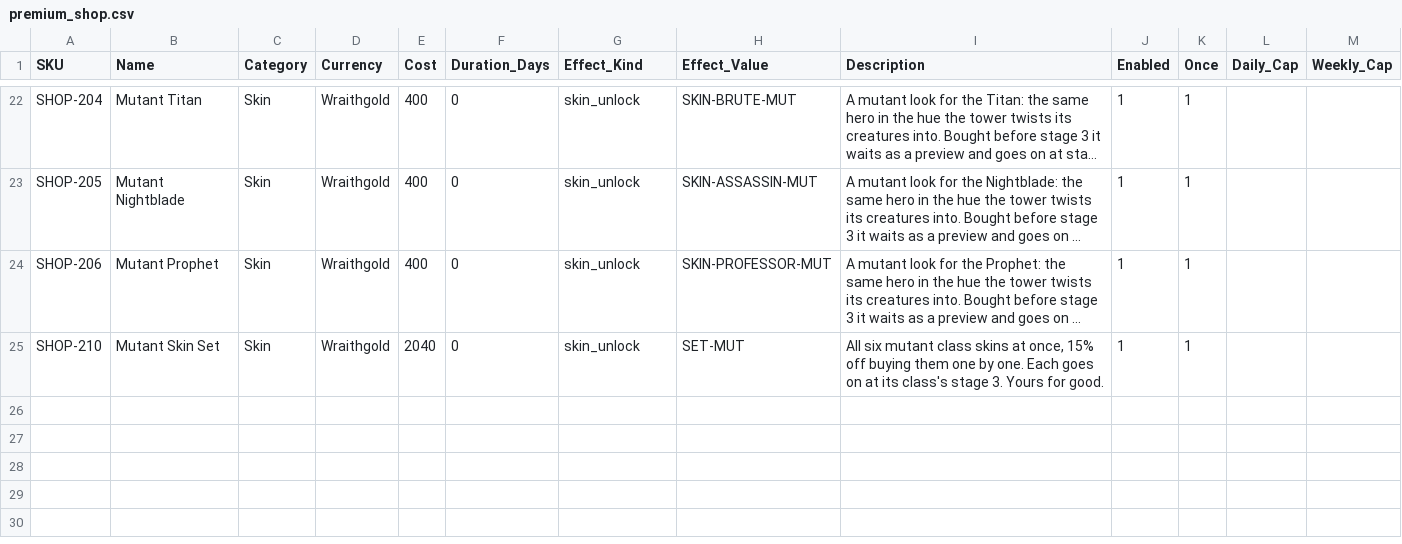
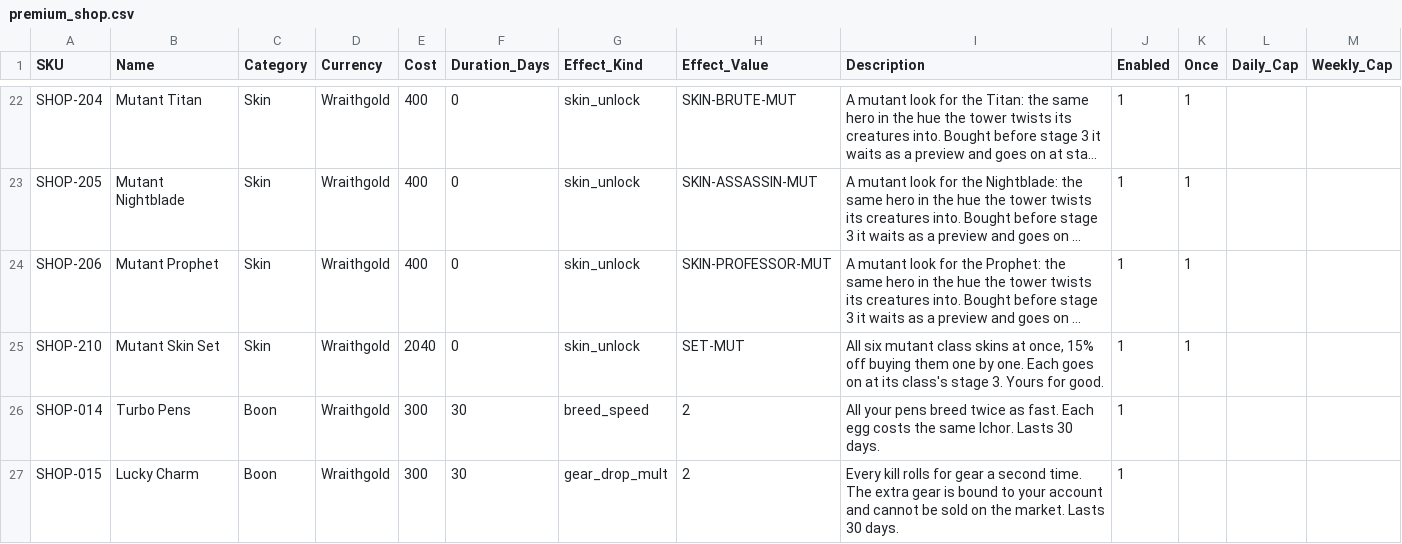
Before and after one commit to eccestanczyk/dfmc, a CSV file: codex/premium_shop.csv, drawn as a sheet; only a part is shown, gaps mark what is left out; long unchanged cells end in …; the diff names each change by its address in the sheet, - before the commit and + after, or states it on an @@ line.

```diff
--- a/codex/premium_shop.csv
+++ b/codex/premium_shop.csv
+row 26: SHOP-014 | Turbo Pens | Boon | Wraithgold | 300 | 30 | breed_speed | 2 | All your pens breed twice as fast. Each egg costs the same Ichor. Lasts 30 days. | 1
+row 27: SHOP-015 | Lucky Charm | Boon | Wraithgold | 300 | 30 | gear_drop_mult | 2 | Every kill rolls for gear a second time. The extra gear is bound to your account and cannot be sold on the market. Lasts 30 days. | 1
```
Also changed, not shown: codex/strings_de.csv, codex/strings_en.csv, 7 other files.
